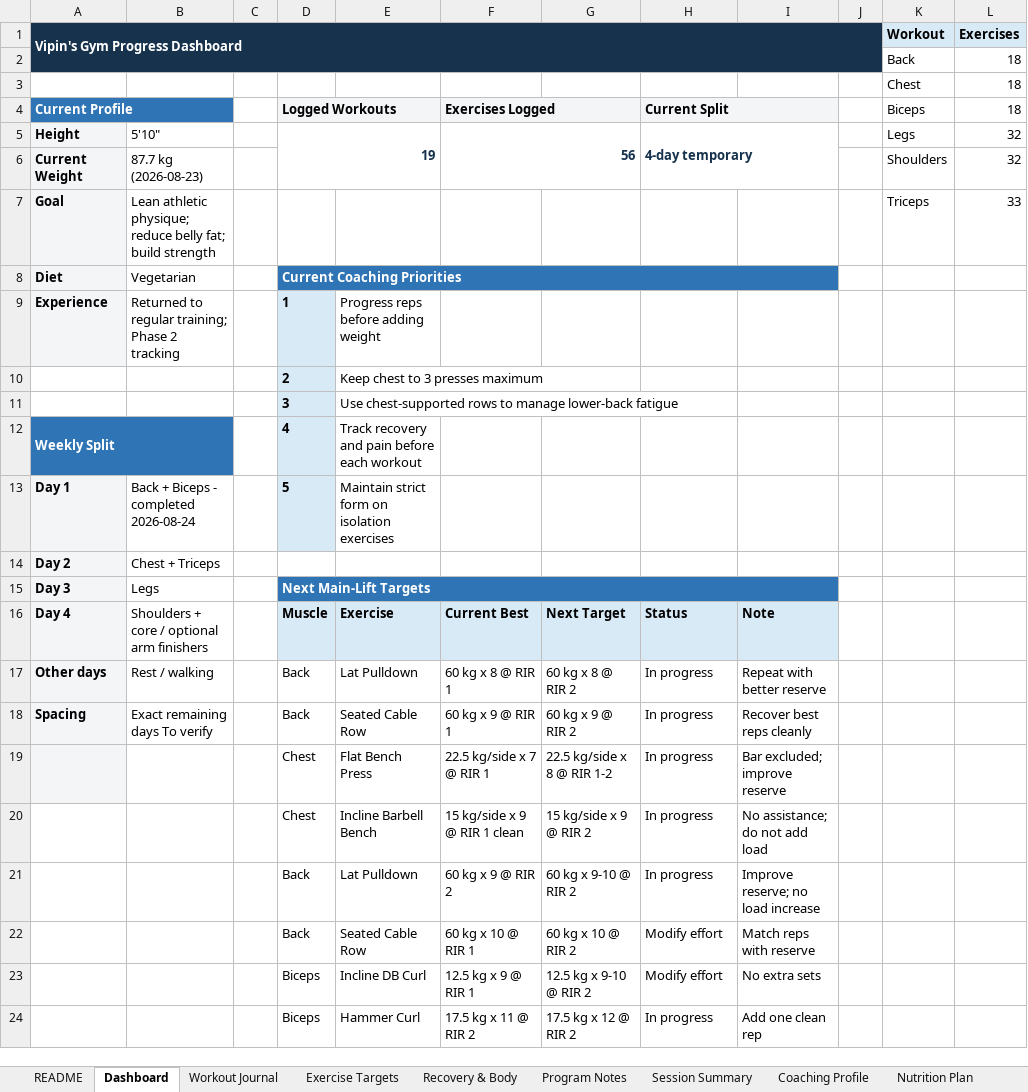
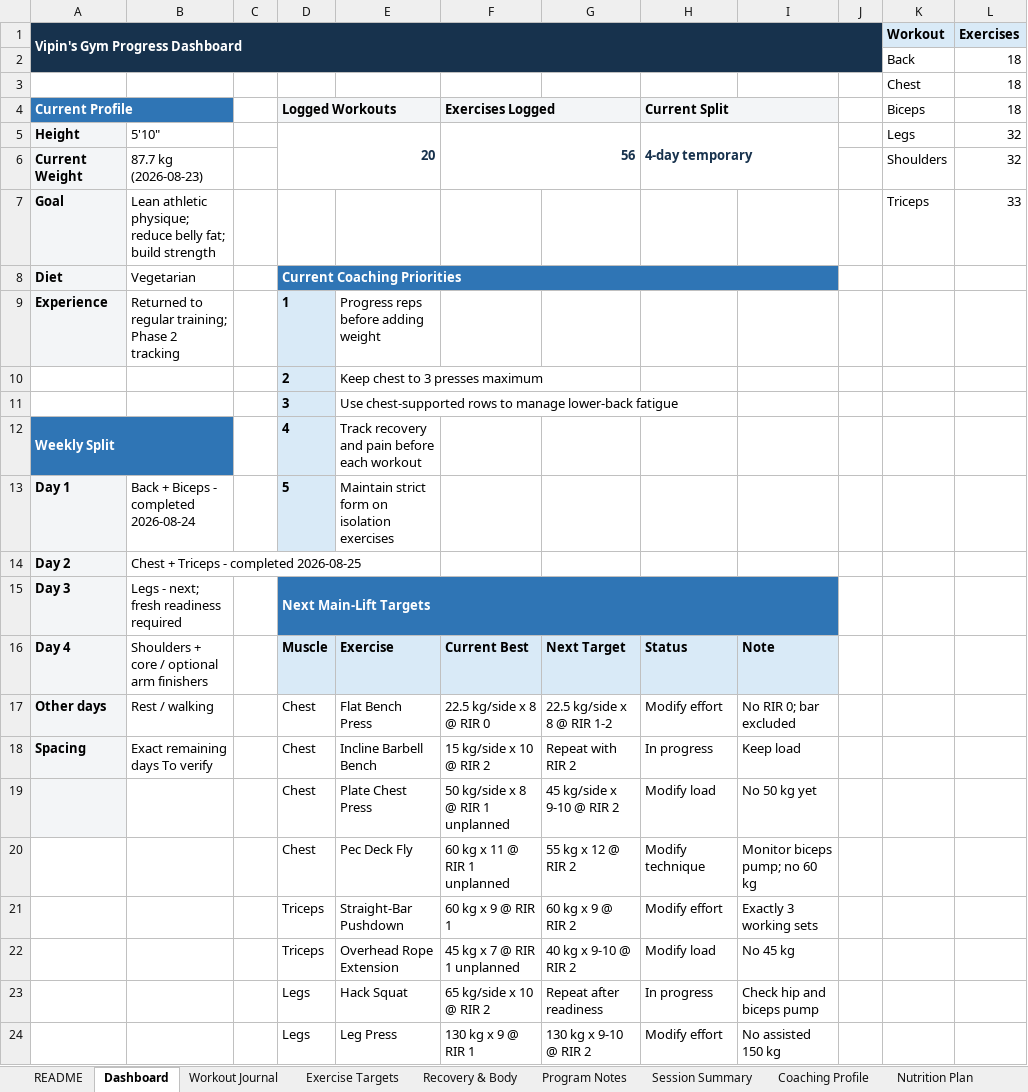
Before and after one commit to vippinn-ai/vipin-gym-dashboard, an Excel workbook: Vipin_Gym_Progress_Dashboard_2026-08-07_v2.xlsx, sheet Dashboard, drawn as a sheet; values as stored, in another font and other column widths than the file's, no borders; charts and pictures and conditional formats not drawn; removed rows and columns are numbered as before the commit, all else as after; the diff names each change by its address in the sheet, - before the commit and + after, or states it on an @@ line.

Commit message:
Log August 25 chest and triceps workout

```diff
--- a/Vipin_Gym_Progress_Dashboard_2026-08-07_v2.xlsx (sheet Dashboard)
+++ b/Vipin_Gym_Progress_Dashboard_2026-08-07_v2.xlsx (sheet Dashboard)
-D5 (Logged Workouts): 19
+D5 (Logged Workouts): 20
-B14: Chest + Triceps
+B14: Chest + Triceps - completed 2026-08-25
-B15: Legs
+B15: Legs - next; fresh readiness required
-D17:D18 (Logged Workouts): Back
+D17:D18 (Logged Workouts): Chest
-E17: Lat Pulldown
+E17: Flat Bench Press
-F17 (Exercises Logged): 60 kg x 8 @ RIR 1
+F17 (Exercises Logged): 22.5 kg/side x 8 @ RIR 0
-G17: 60 kg x 8 @ RIR 2
+G17: 22.5 kg/side x 8 @ RIR 1-2
-H17 (Current Split): In progress
+H17 (Current Split): Modify effort
-I17: Repeat with better reserve
+I17: No RIR 0; bar excluded
-E18: Seated Cable Row
+E18: Incline Barbell Bench
-F18 (Exercises Logged): 60 kg x 9 @ RIR 1
+F18 (Exercises Logged): 15 kg/side x 10 @ RIR 2
-G18: 60 kg x 9 @ RIR 2
+G18: Repeat with RIR 2
-I18: Recover best reps cleanly
+I18: Keep load
-row 19:  |  |  | Chest | Flat Bench Press | 22.5 kg/side x 7 @ RIR 1 | 22.5 kg/side x 8 @ RIR 1-2 | In progress | Bar excluded; improve reserve
-row 20:  |  |  | Chest | Incline Barbell Bench | 15 kg/side x 9 @ RIR 1 clean | 15 kg/side x 9 @ RIR 2 | In progress | No assistance; do not add load
-row 21:  |  |  | Back | Lat Pulldown | 60 kg x 9 @ RIR 2 | 60 kg x 9-10 @ RIR 2 | In progress | Improve reserve; no load increase
-row 22:  |  |  | Back | Seated Cable Row | 60 kg x 10 @ RIR 1 | 60 kg x 10 @ RIR 2 | Modify effort | Match reps with reserve
-row 23:  |  |  | Biceps | Incline DB Curl | 12.5 kg x 9 @ RIR 1 | 12.5 kg x 9-10 @ RIR 2 | Modify effort | No extra sets
-row 24:  |  |  | Biceps | Hammer Curl | 17.5 kg x 11 @ RIR 2 | 17.5 kg x 12 @ RIR 2 | In progress | Add one clean rep
+row 19:  |  |  | Chest | Plate Chest Press | 50 kg/side x 8 @ RIR 1 unplanned | 45 kg/side x 9-10 @ RIR 2 | Modify load | No 50 kg yet
+row 20:  |  |  | Chest | Pec Deck Fly | 60 kg x 11 @ RIR 1 unplanned | 55 kg x 12 @ RIR 2 | Modify technique | Monitor biceps pump; no 60 kg
+row 21:  |  |  | Triceps | Straight-Bar Pushdown | 60 kg x 9 @ RIR 1 | 60 kg x 9 @ RIR 2 | Modify effort | Exactly 3 working sets
+row 22:  |  |  | Triceps | Overhead Rope Extension | 45 kg x 7 @ RIR 1 unplanned | 40 kg x 9-10 @ RIR 2 | Modify load | No 45 kg
+row 23:  |  |  | Legs | Hack Squat | 65 kg/side x 10 @ RIR 2 | Repeat after readiness | In progress | Check hip and biceps pump
+row 24:  |  |  | Legs | Leg Press | 130 kg x 9 @ RIR 1 | 130 kg x 9-10 @ RIR 2 | Modify effort | No assisted 150 kg
```
Also changed, not shown: sheet Workout Journal, sheet Exercise Targets, sheet Program Notes, sheet Session Summary, sheet Recovery & Body, sheet Coaching Profile, charts or pictures, gym-dashboard/public/sources/Vipin_Gym_Progress_Dashboard_2026-08-07_v2.xlsx, 4 other files.
